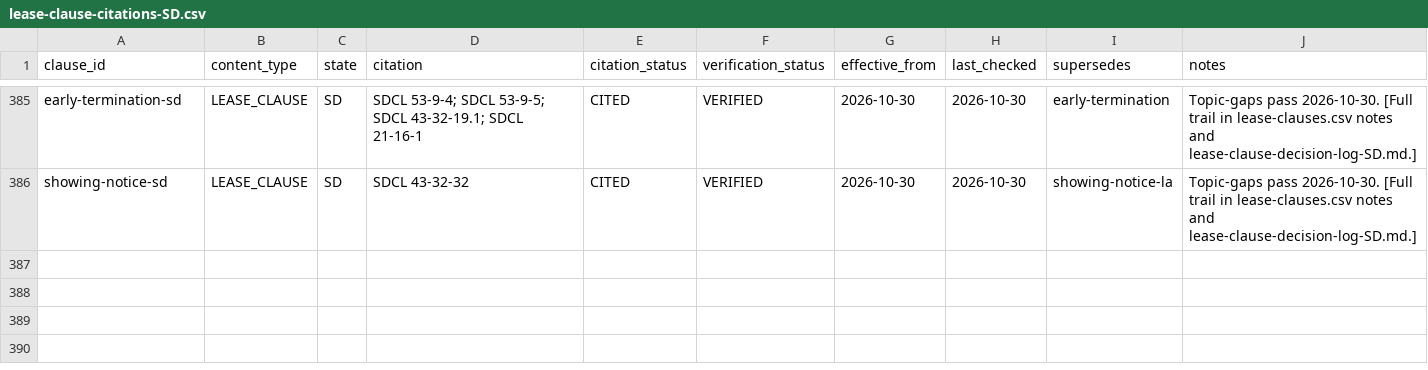
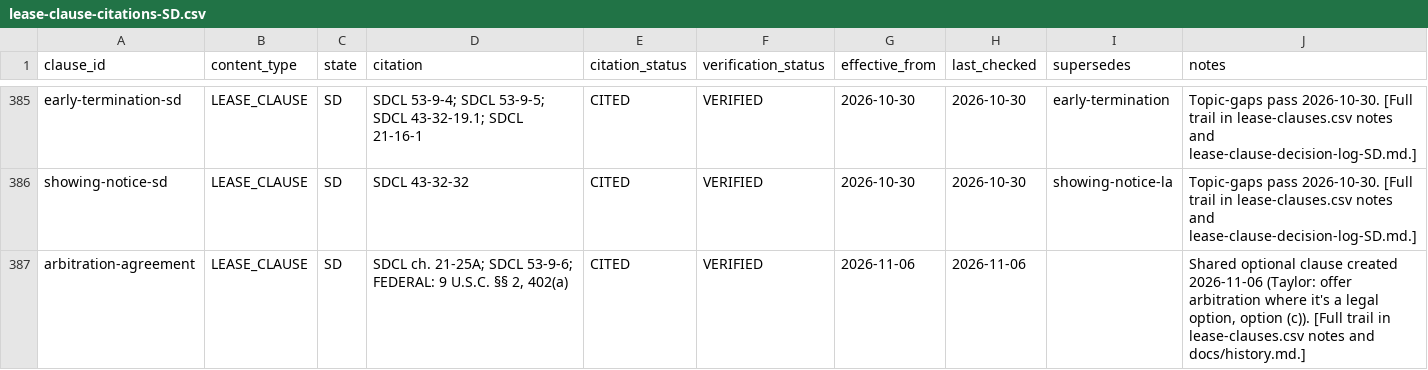
Before and after one commit to tsteinbaugh/property-manager-landlord-app, a CSV file: lease-clause-citations-SD.csv, drawn as a sheet; only a part is shown, gaps mark what is left out.

```diff
--- a/lease-clause-citations-SD.csv
+++ b/lease-clause-citations-SD.csv
@@ -386 +386,2 @@ early-termination-sd,LEASE_CLAUSE,SD,SDCL 53-9-4; SDCL 53-9-5; SDCL 43-32-19.1;
 showing-notice-sd,LEASE_CLAUSE,SD,SDCL 43-32-32,CITED,VERIFIED,2026-10-30,2026-10-30,showing-notice-la,Topic-gaps pass 2026-10-30. [Full trail in lease-clauses.csv notes and lease-clause-decision-log-SD.md.]
+arbitration-agreement,LEASE_CLAUSE,SD,"SDCL ch. 21-25A; SDCL 53-9-6; FEDERAL: 9 U.S.C. §§ 2, 402(a)",CITED,VERIFIED,2026-11-06,2026-11-06,,"Shared optional clause created 2026-11-06 (Taylor: offer arbitration where it's a legal option, option (c)). [Full trail in lease-clauses.csv notes and docs/history.md.]"
```
Also changed, not shown: lease-clause-citations-AR.csv, lease-clause-citations-LA.csv, 15 other files.
